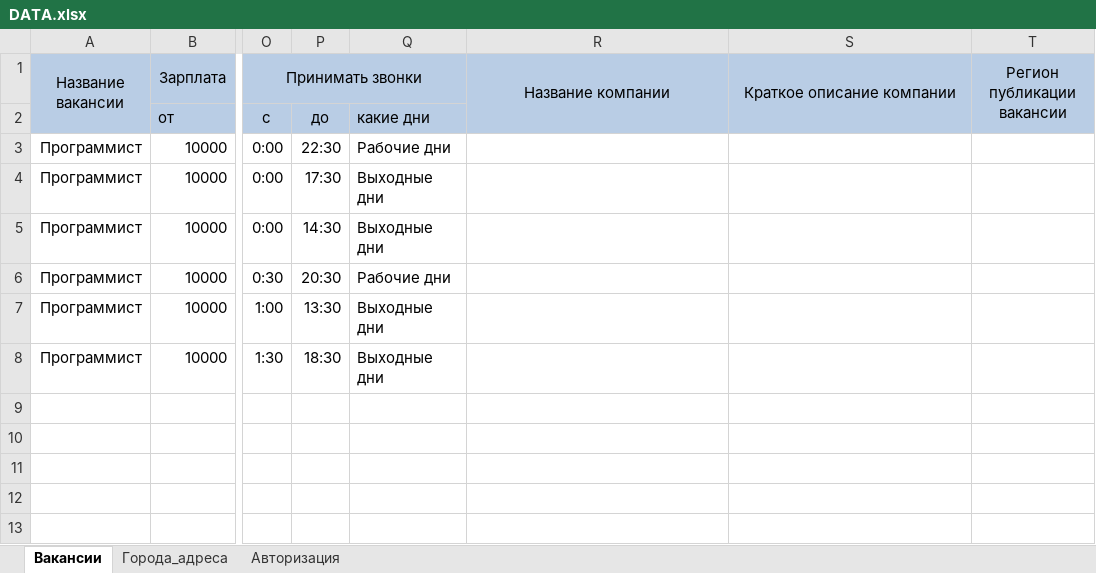
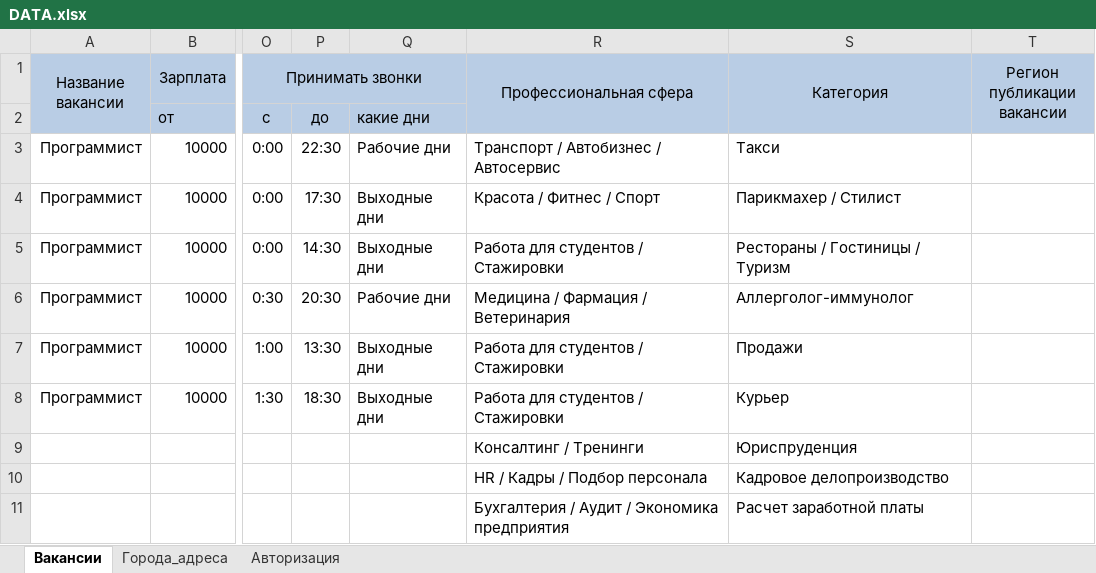
Before and after one commit to shweper/rabota.ru, an Excel workbook: DATA.xlsx, sheet Вакансии, drawn as a sheet; only a part is shown, gaps mark what is left out; values as stored, in another font and other column widths than the file's, no borders; rows hold the shown columns only; the diff names each change by its address in the sheet, - before the commit and + after, or states it on an @@ line.

```diff
--- a/DATA.xlsx (sheet Вакансии)
+++ b/DATA.xlsx (sheet Вакансии)
-R1: Название компании
+R1: Профессиональная сфера
-S1: Краткое описание компании
+S1: Категория
-R3 (Профессиональная сфера): (empty)
+R3 (Профессиональная сфера): Транспорт / Автобизнес / Автосервис
-S3 (Категория): (empty)
+S3 (Категория): Такси
-R4 (Профессиональная сфера): (empty)
+R4 (Профессиональная сфера): Красота / Фитнес / Спорт
-S4 (Категория): (empty)
+S4 (Категория): Парикмахер / Стилист
-R5 (Профессиональная сфера): (empty)
+R5 (Профессиональная сфера): Работа для студентов / Стажировки
-S5 (Категория): (empty)
+S5 (Категория): Рестораны / Гостиницы / Туризм
-R6 (Профессиональная сфера): (empty)
+R6 (Профессиональная сфера): Медицина / Фармация / Ветеринария
-S6 (Категория): (empty)
+S6 (Категория): Аллерголог-иммунолог
-R7:R8 (Профессиональная сфера): (empty)
+R7:R8 (Профессиональная сфера): Работа для студентов / Стажировки
-S7 (Категория): (empty)
+S7 (Категория): Продажи
-S8 (Категория): (empty)
+S8 (Категория): Курьер
+row 9:  |  |  |  |  | Консалтинг / Тренинги | Юриспруденция
+row 10:  |  |  |  |  | HR / Кадры / Подбор персонала | Кадровое делопроизводство
+row 11:  |  |  |  |  | Бухгалтерия / Аудит / Экономика предприятия | Расчет заработной платы
```
Also changed, not shown: sheet Авторизация.
